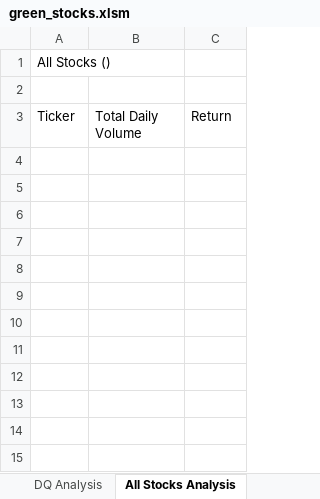
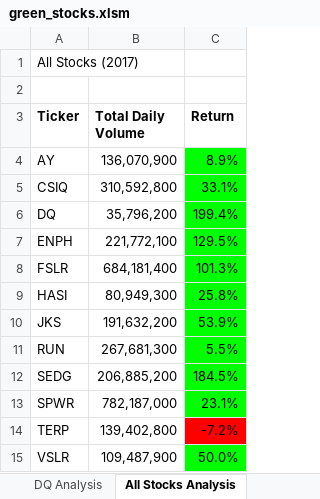
Before and after one commit to TuckerRasbury/Stock-Analysis, an Excel workbook: green_stocks.xlsm, sheet All Stocks Analysis, drawn as a sheet; values as stored, in another font and other column widths than the file's, no borders; charts and pictures not drawn; the diff names each change by its address in the sheet, - before the commit and + after, or states it on an @@ line.

Commit message:
Fixed soft coded error in 2.5.2
Uploading fixed code for exercise 2.5.2

```diff
--- a/green_stocks.xlsm (sheet All Stocks Analysis)
+++ b/green_stocks.xlsm (sheet All Stocks Analysis)
-A1 (Ticker): All Stocks ()
+A1 (Ticker): All Stocks (2017)
-A3:C3 bold: off
+A3:C3 bold: on
+row 4: AY | 136,070,900 | 8.9%
+row 5: CSIQ | 310,592,800 | 33.1%
+row 6: DQ | 35,796,200 | 199.4%
+row 7: ENPH | 221,772,100 | 129.5%
+row 8: FSLR | 684,181,400 | 101.3%
+row 9: HASI | 80,949,300 | 25.8%
+row 10: JKS | 191,632,200 | 53.9%
+row 11: RUN | 267,681,300 | 5.5%
+row 12: SEDG | 206,885,200 | 184.5%
+row 13: SPWR | 782,187,000 | 23.1%
+row 14: TERP | 139,402,800 | -7.2%
+row 15: VSLR | 109,487,900 | 50.0%
```
Also changed, not shown: charts or pictures.
